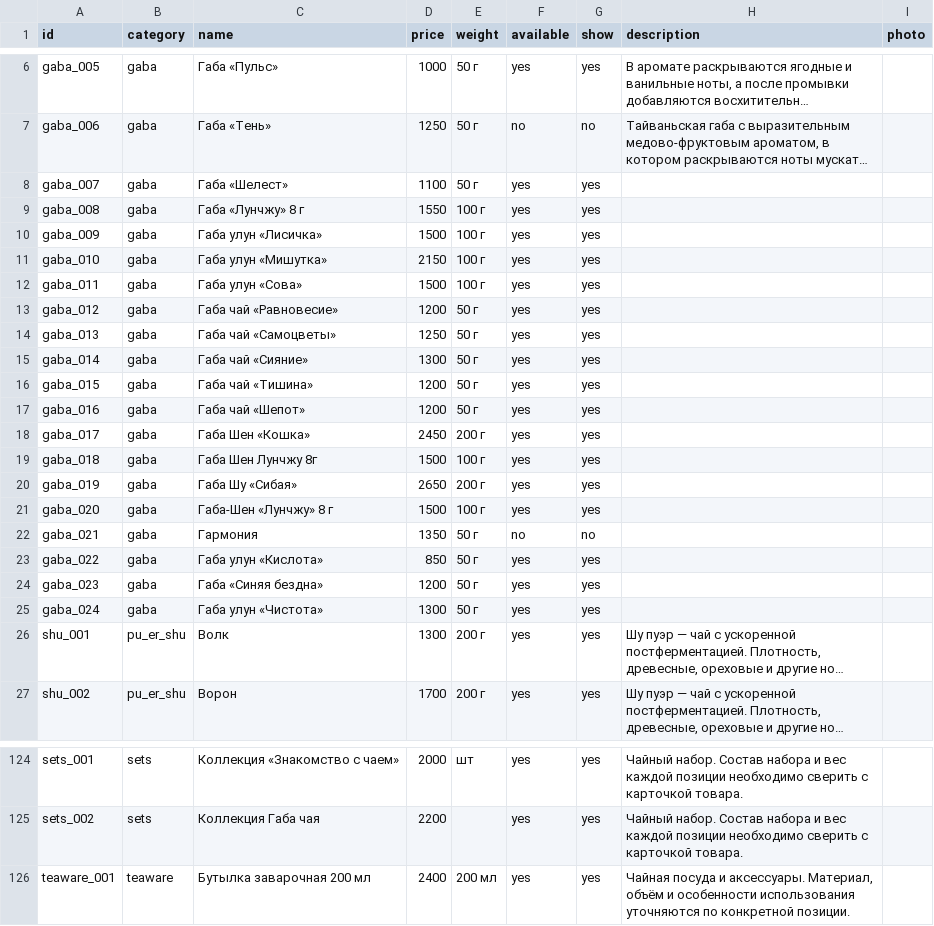
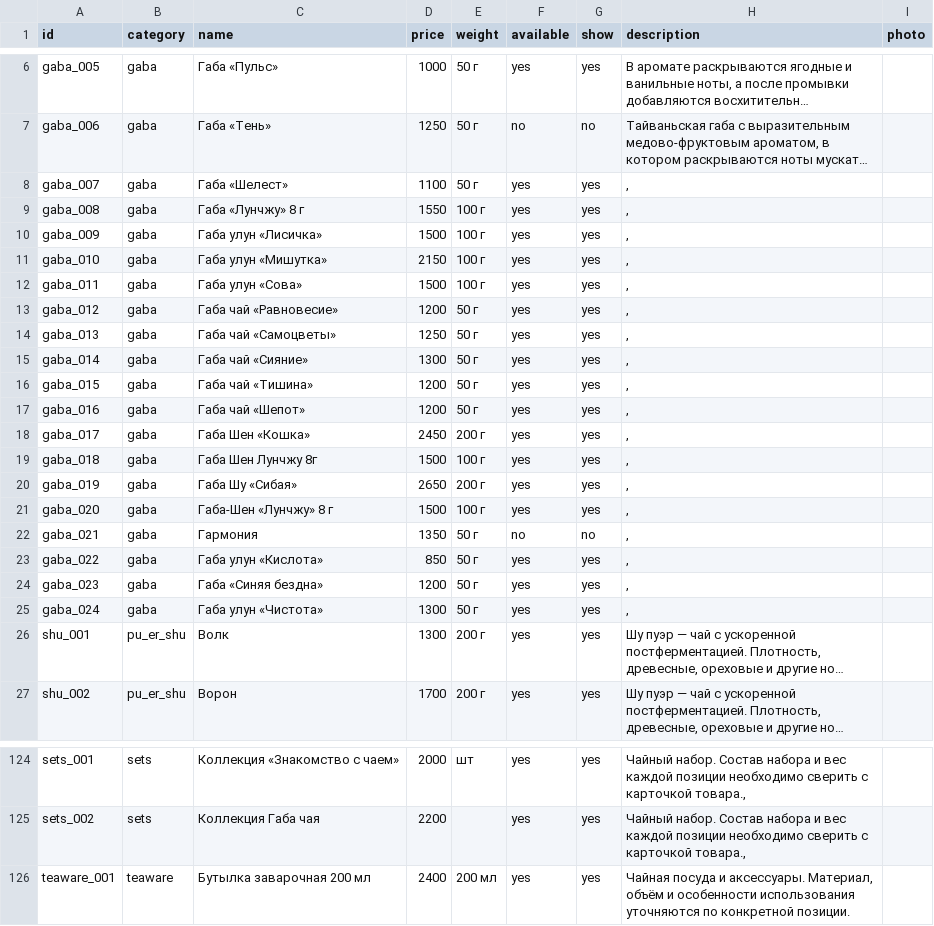
Before and after one commit to leshateashop/lesha-tea-bot, a CSV file: catalog.csv, drawn as a sheet; only a part is shown, gaps mark what is left out; long unchanged cells end in …; the diff covers the shown part only; the diff names each change by its address in the sheet, - before the commit and + after, or states it on an @@ line.

```diff
--- a/catalog.csv
+++ b/catalog.csv
-H8:H25 (description): (empty)
+H8:H25 (description): ,
-H124:H125 (description): …с карточкой товара.
+H124:H125 (description): …с карточкой товара.,
```
Also changed, not shown: 74 edited cells elsewhere in this file.
